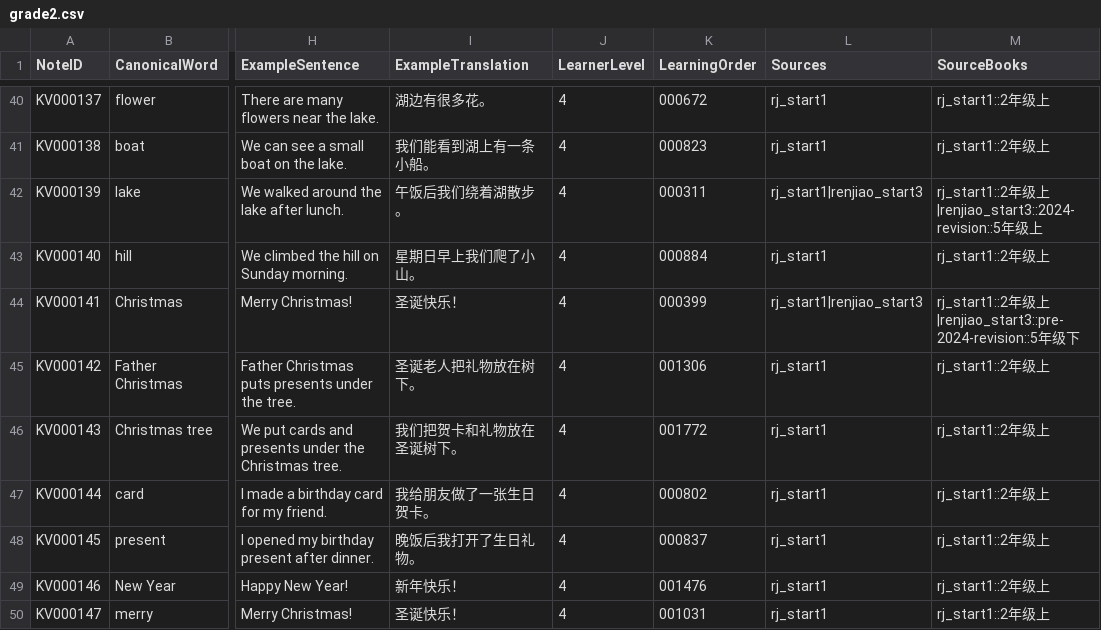
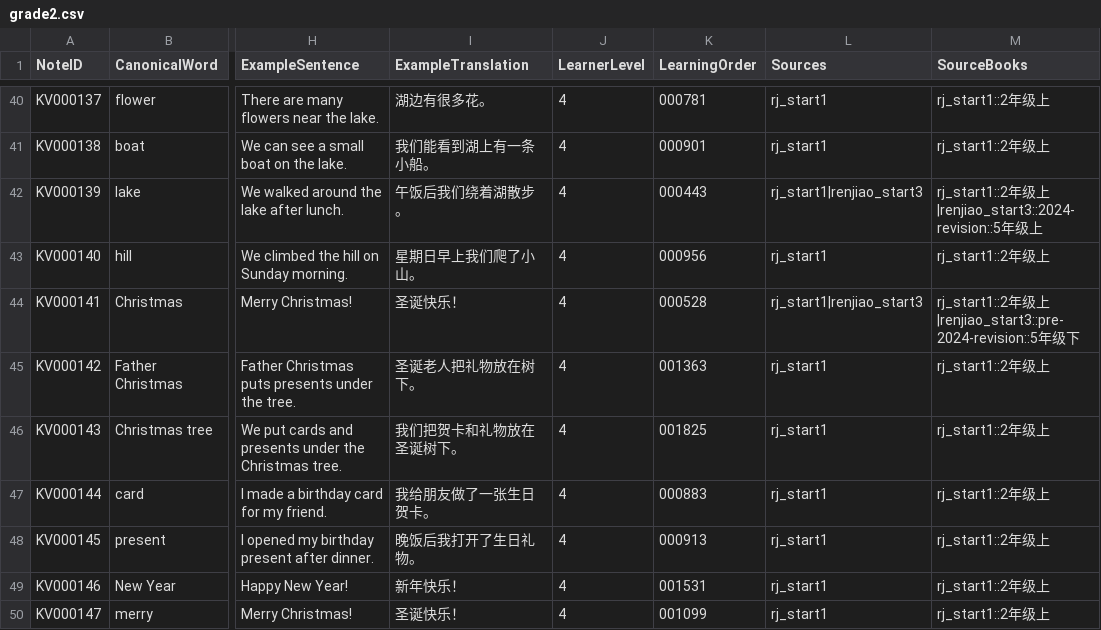
Before and after one commit to whisper-wind17/English, a CSV file: anki/klose/publish/by-source/rj_start1/grade2.csv, drawn as a sheet; only a part is shown, gaps mark what is left out; the diff covers the shown part only; the diff names each change by its address in the sheet, - before the commit and + after, or states it on an @@ line.

```diff
--- a/anki/klose/publish/by-source/rj_start1/grade2.csv
+++ b/anki/klose/publish/by-source/rj_start1/grade2.csv
-K40 (LearningOrder): 000672
+K40 (LearningOrder): 000781
-K41 (LearningOrder): 000823
+K41 (LearningOrder): 000901
-K42 (LearningOrder): 000311
+K42 (LearningOrder): 000443
-K43 (LearningOrder): 000884
+K43 (LearningOrder): 000956
-K44 (LearningOrder): 000399
+K44 (LearningOrder): 000528
-K45 (LearningOrder): 001306
+K45 (LearningOrder): 001363
-K46 (LearningOrder): 001772
+K46 (LearningOrder): 001825
-K47 (LearningOrder): 000802
+K47 (LearningOrder): 000883
-K48 (LearningOrder): 000837
+K48 (LearningOrder): 000913
-K49 (LearningOrder): 001476
+K49 (LearningOrder): 001531
-K50 (LearningOrder): 001031
+K50 (LearningOrder): 001099
```
Also changed, not shown: 134 edited cells elsewhere in this file, anki/klose/learner/current.csv, anki/klose/learner/prompt_hint_overrides.csv, 46 other files.
